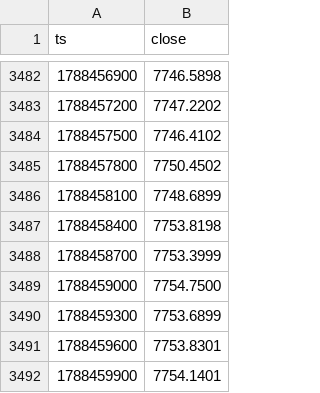
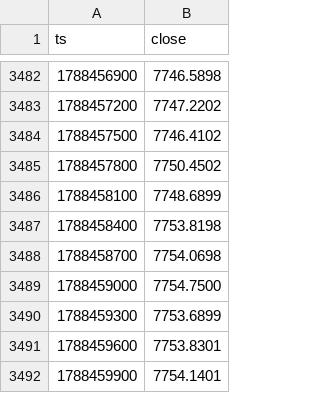
Before and after one commit to tadzikfw-tech/intraday-ema-breakout-demo, a CSV file: data/candles_5m.csv, drawn as a sheet; only a part is shown, gaps mark what is left out; the diff covers the shown part only.

```diff
--- a/data/candles_5m.csv
+++ b/data/candles_5m.csv
@@ -3487,3 +3487,3 @@ ts,close
 1788458400,7753.8198
-1788458700,7753.3999
+1788458700,7754.0698
 1788459000,7754.7500
```
Also changed, not shown: 79 added rows elsewhere in this file, data/trades.csv, 2 other files.
